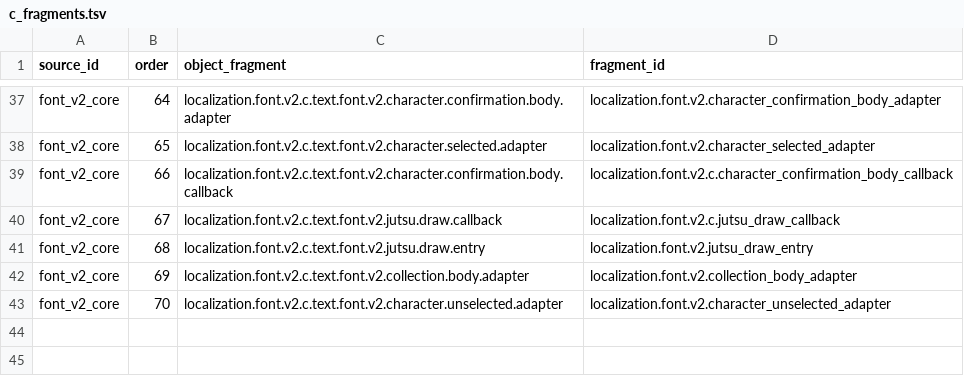
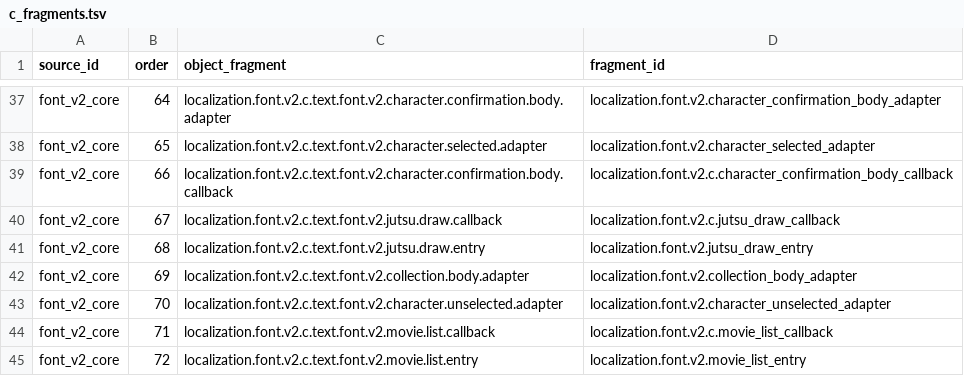
Before and after one commit to solid1353/NA2-Modding, a TSV file: na228_builder/features/localization/runtime_injector/c_fragments.tsv, drawn as a sheet; only a part is shown, gaps mark what is left out.

```diff
--- a/na228_builder/features/localization/runtime_injector/c_fragments.tsv
+++ b/na228_builder/features/localization/runtime_injector/c_fragments.tsv
@@ -43 +43,3 @@ font_v2_core	69	localization.font.v2.c.text.font.v2.collection.body.adapter	loca
 font_v2_core	70	localization.font.v2.c.text.font.v2.character.unselected.adapter	localization.font.v2.character_unselected_adapter
+font_v2_core	71	localization.font.v2.c.text.font.v2.movie.list.callback	localization.font.v2.c.movie_list_callback
+font_v2_core	72	localization.font.v2.c.text.font.v2.movie.list.entry	localization.font.v2.movie_list_entry
```
Also changed, not shown: na228_builder/features/localization/runtime_injector/edits.tsv, na228_builder/features/localization/runtime_injector/entries.tsv, 8 other files.
